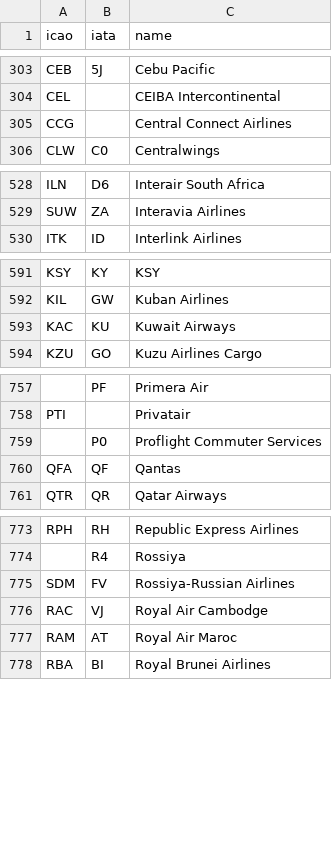
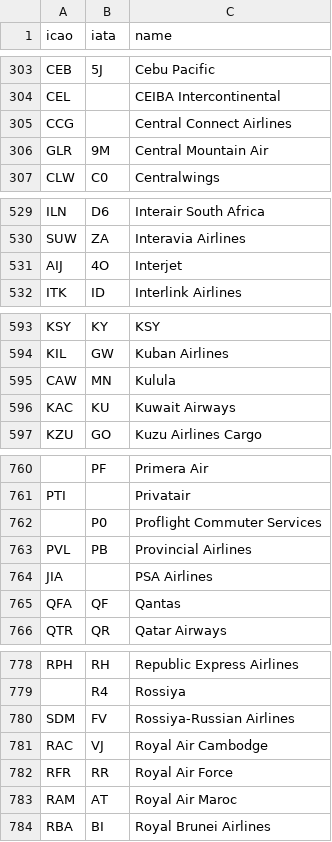
Before and after one commit to jongrall/just-landed, a CSV file: data/airlines.csv, drawn as a sheet; only a part is shown, gaps mark what is left out; the diff covers the shown part only.

Commit message:
- Bumped version number - Updated list of airlines - Updated list of airports - Fixed broken airport updater script

```diff
--- a/data/airlines.csv
+++ b/data/airlines.csv
@@ -305,2 +305,3 @@
 "CCG","","Central Connect Airlines"
+"GLR","9M","Central Mountain Air"
 "CLW","C0","Centralwings"
@@ -529,2 +530,3 @@
 "SUW","ZA","Interavia Airlines"
+"AIJ","4O","Interjet"
 "ITK","ID","Interlink Airlines"
@@ -592,2 +594,3 @@
 "KIL","GW","Kuban Airlines"
+"CAW","MN","Kulula"
 "KAC","KU","Kuwait Airways"
@@ -759,2 +762,4 @@
 "","P0","Proflight Commuter Services"
+"PVL","PB","Provincial Airlines"
+"JIA","","PSA Airlines"
 "QFA","QF","Qantas"
@@ -776,2 +781,3 @@
 "RAC","VJ","Royal Air Cambodge"
+"RFR","RR","Royal Air Force"
 "RAM","AT","Royal Air Maroc"
```
Also changed, not shown: 1 added row and 4 edited cells elsewhere in this file, data/airports.csv, data/airports_rev.csv, 4 other files.
